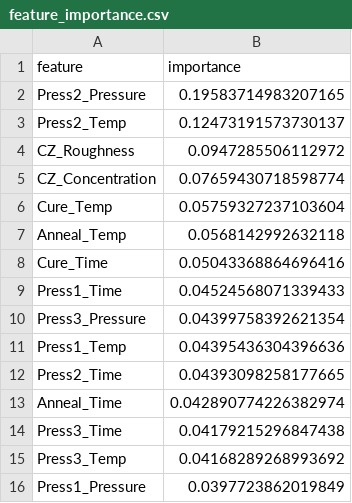
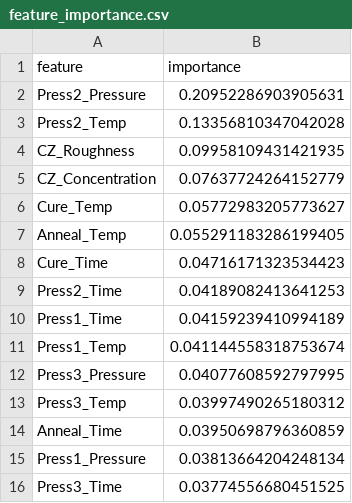
Before and after one commit to Thisissun93/Real_Manufacturing_AI, a CSV file: report/feature_importance.csv, drawn as a sheet.

```diff
--- a/report/feature_importance.csv
+++ b/report/feature_importance.csv
@@ -1,16 +1,16 @@
 feature,importance
-Press2_Pressure,0.19583714983207165
-Press2_Temp,0.12473191573730137
-CZ_Roughness,0.0947285506112972
-CZ_Concentration,0.07659430718598774
-Cure_Temp,0.05759327237103604
-Anneal_Temp,0.0568142992632118
-Cure_Time,0.05043368864696416
-Press1_Time,0.04524568071339433
-Press3_Pressure,0.04399758392621354
-Press1_Temp,0.04395436304396636
-Press2_Time,0.04393098258177665
-Anneal_Time,0.042890774226382974
-Press3_Time,0.04179215296847438
-Press3_Temp,0.04168289268993692
-Press1_Pressure,0.0397723862019849
+Press2_Pressure,0.20952286903905631
+Press2_Temp,0.13356810347042028
+CZ_Roughness,0.09958109431421935
+CZ_Concentration,0.07637724264152779
+Cure_Temp,0.05772983205773627
+Anneal_Temp,0.055291183286199405
+Cure_Time,0.04716171323534423
+Press2_Time,0.04189082413641253
+Press1_Time,0.04159239410994189
+Press1_Temp,0.041144558318753674
+Press3_Pressure,0.04077608592797995
+Press3_Temp,0.03997490265180312
+Anneal_Time,0.03950698796360859
+Press1_Pressure,0.03813664204248134
+Press3_Time,0.03774556680451525
```
Also changed, not shown: report/process_adjustment_recommendations.csv, report/shap_importance.csv, 32 other files.
